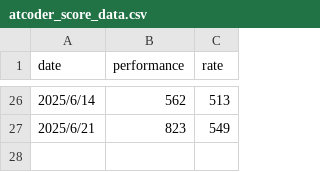
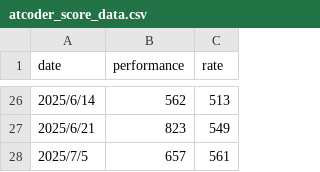
Before and after one commit to dOtOb9/atcoder-score-gragh-generater, a CSV file: atcoder_score_data.csv, drawn as a sheet; only a part is shown, gaps mark what is left out; the diff names each change by its address in the sheet, - before the commit and + after, or states it on an @@ line.

Commit message:
add data

```diff
--- a/atcoder_score_data.csv
+++ b/atcoder_score_data.csv
+row 28: 2025/7/5 | 657 | 561
```
Also changed, not shown: 1 other file.
